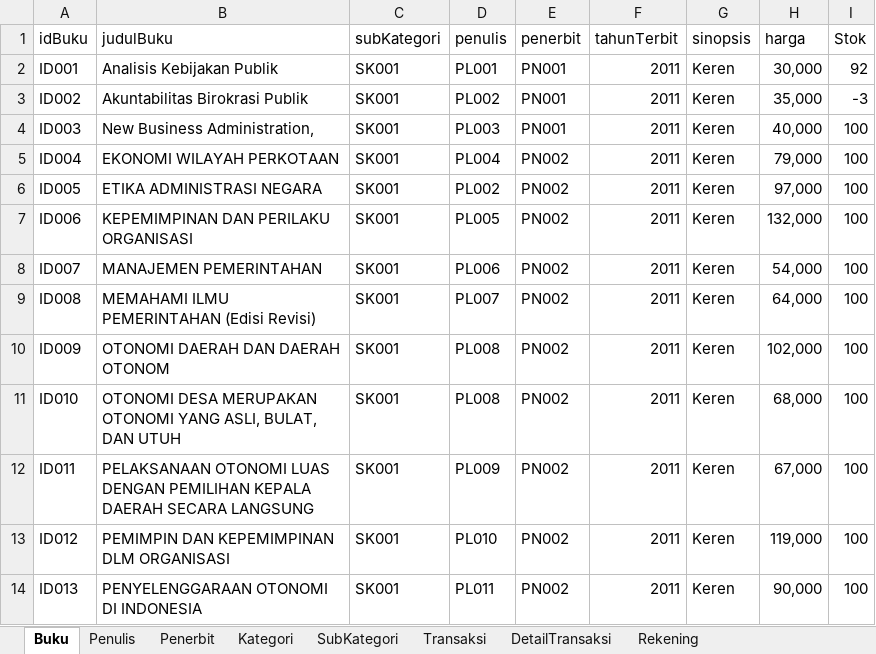
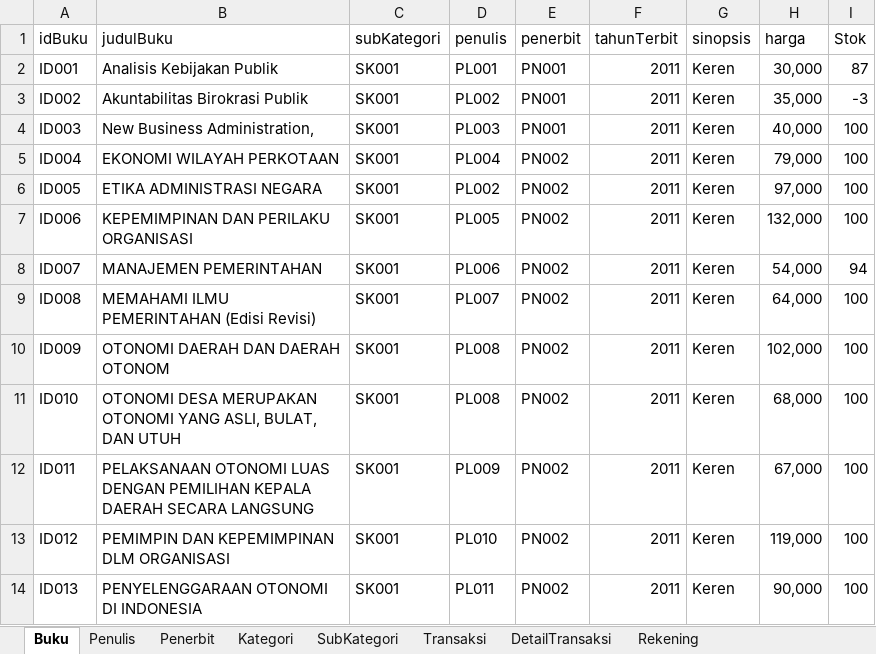
Before and after one commit to gibsonalfard/kasirtoko, an Excel workbook: src/Excel/dataProject.xlsx, sheet Buku, drawn as a sheet; only a part is shown; values as stored, in another font and other column widths than the file's, no borders; the diff names each change by its address in the sheet, - before the commit and + after, or states it on an @@ line.

```diff
--- a/src/Excel/dataProject.xlsx (sheet Buku)
+++ b/src/Excel/dataProject.xlsx (sheet Buku)
-I2 (Stok): 92
+I2 (Stok): 87
-I8 (Stok): 100
+I8 (Stok): 94
```
Also changed, not shown: 13 other files.
